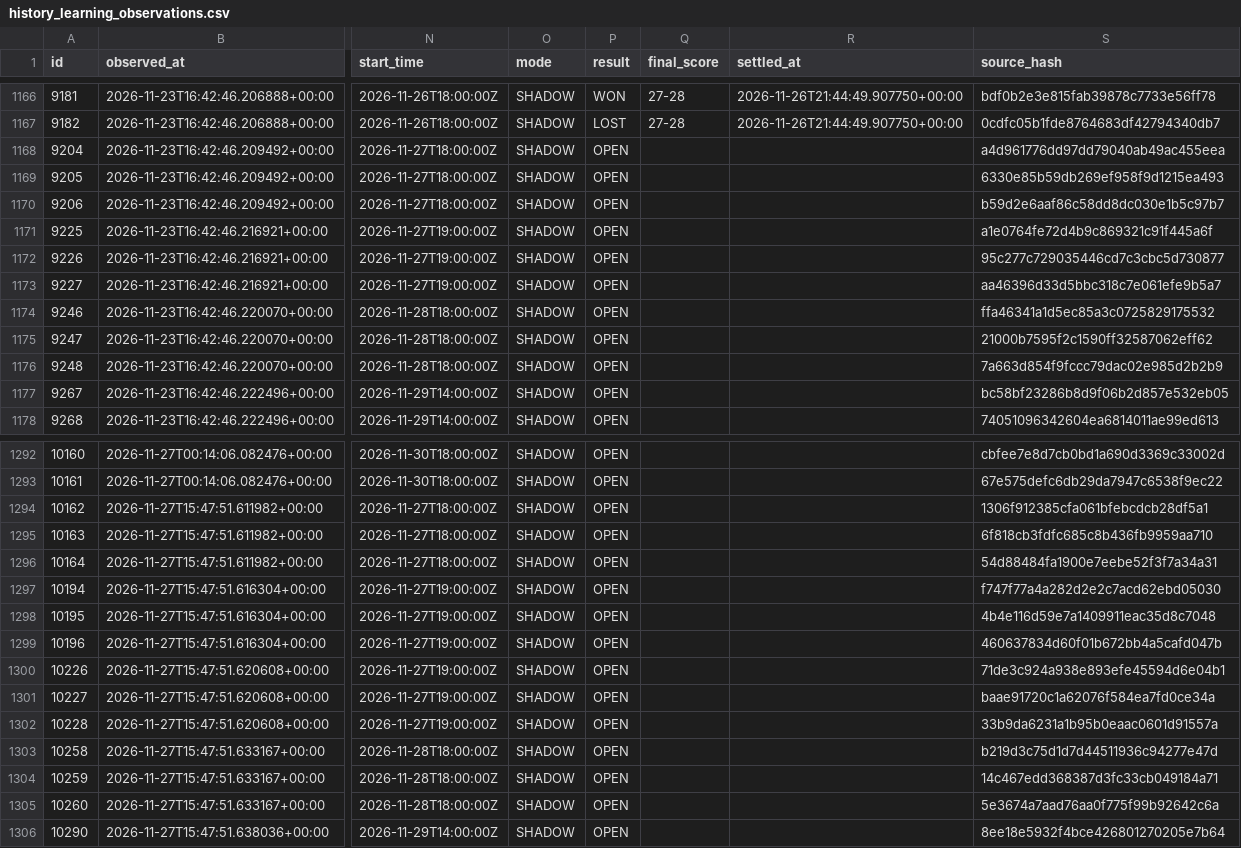
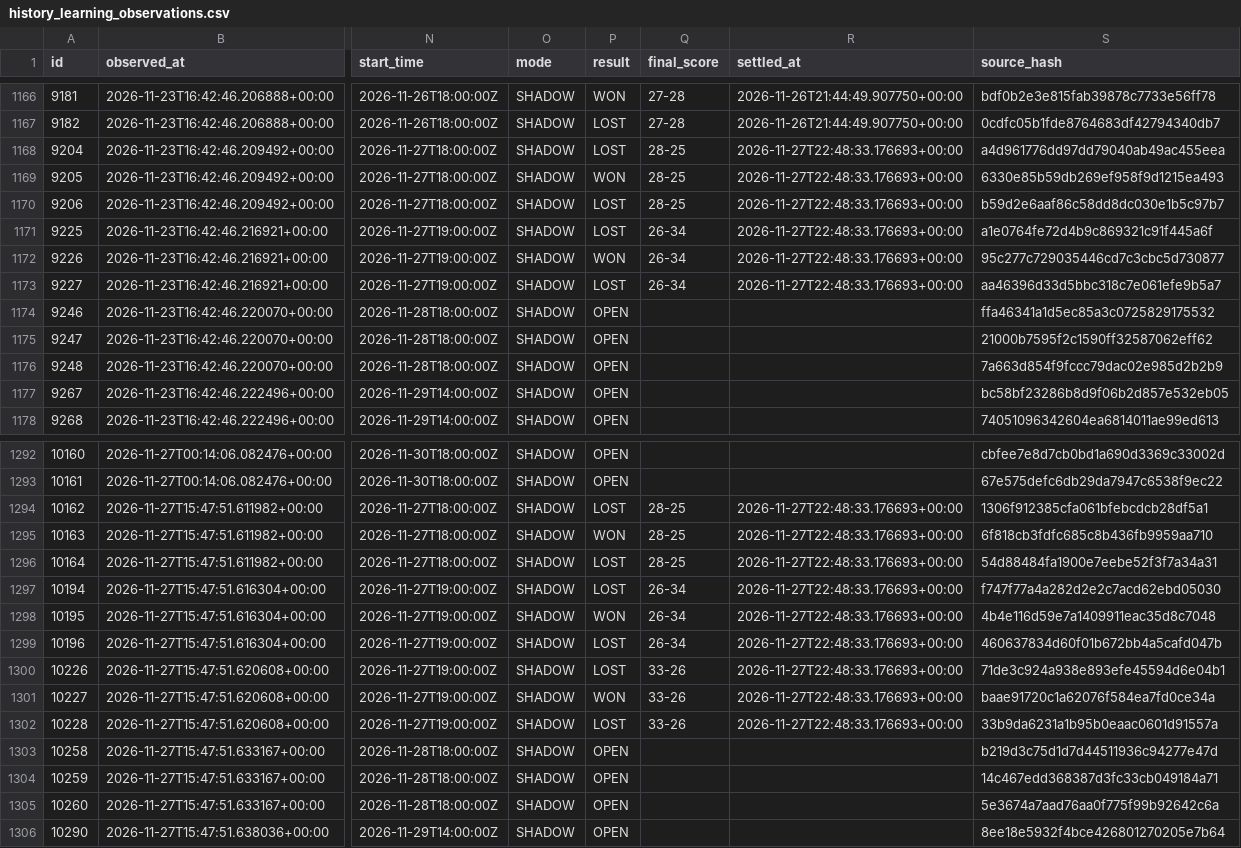
Before and after one commit to marianmatus73-dot/Futbal_dnes, a CSV file: exports/history_learning_observations.csv, drawn as a sheet; only a part is shown, gaps mark what is left out; the diff covers the shown part only; the diff names each change by its address in the sheet, - before the commit and + after, or states it on an @@ line.

```diff
--- a/exports/history_learning_observations.csv
+++ b/exports/history_learning_observations.csv
-P1168 (result): OPEN
+P1168 (result): LOST
-Q1168:Q1170 (final_score): (empty)
+Q1168:Q1170 (final_score): 28-25
-R1168:R1173 (settled_at): (empty)
+R1168:R1173 (settled_at): 2026-11-27T22:48:33.176693+00:00
-P1169 (result): OPEN
+P1169 (result): WON
-P1170:P1171 (result): OPEN
+P1170:P1171 (result): LOST
-Q1171:Q1173 (final_score): (empty)
+Q1171:Q1173 (final_score): 26-34
-P1172 (result): OPEN
+P1172 (result): WON
-P1173 (result): OPEN
+P1173 (result): LOST
-P1294 (result): OPEN
+P1294 (result): LOST
-Q1294:Q1296 (final_score): (empty)
+Q1294:Q1296 (final_score): 28-25
-R1294:R1302 (settled_at): (empty)
+R1294:R1302 (settled_at): 2026-11-27T22:48:33.176693+00:00
-P1295 (result): OPEN
+P1295 (result): WON
-P1296:P1297 (result): OPEN
+P1296:P1297 (result): LOST
-Q1297:Q1299 (final_score): (empty)
+Q1297:Q1299 (final_score): 26-34
-P1298 (result): OPEN
+P1298 (result): WON
-P1299:P1300 (result): OPEN
+P1299:P1300 (result): LOST
-Q1300:Q1302 (final_score): (empty)
+Q1300:Q1302 (final_score): 33-26
-P1301 (result): OPEN
+P1301 (result): WON
-P1302 (result): OPEN
+P1302 (result): LOST
```
Also changed, not shown: 108 edited cells elsewhere in this file, exports/history_elo_ratings.csv, exports/history_shadow_candidates.csv, 7 other files.
